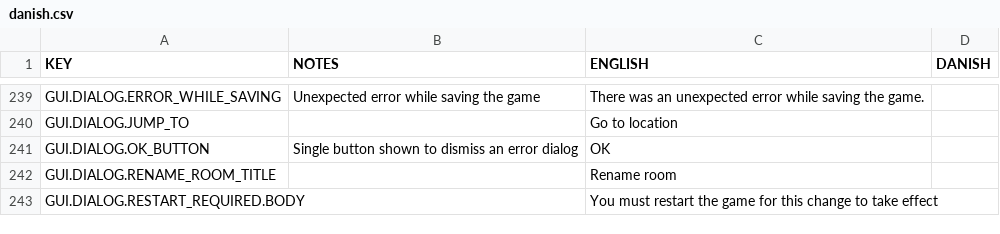
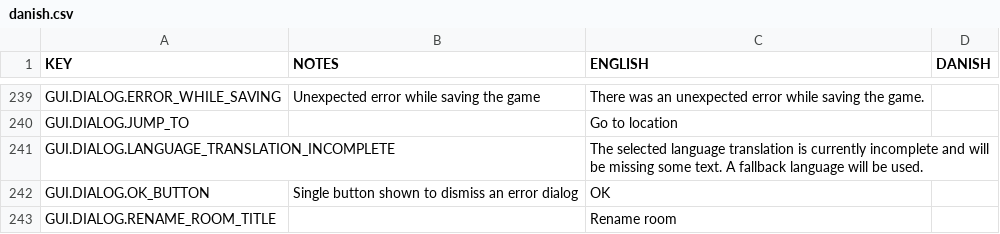
Before and after one commit to AndyDL24/King-under-the-Mountain-Community-Translations, a CSV file: translations/danish.csv, drawn as a sheet; only a part is shown, gaps mark what is left out; the shorter side is filled out with more unchanged rows.

```diff
--- a/translations/danish.csv
+++ b/translations/danish.csv
@@ -240,2 +240,3 @@ GUI.DIALOG.ERROR_WHILE_SAVING,Unexpected error while saving the game,There was a
 GUI.DIALOG.JUMP_TO,,Go to location,
+GUI.DIALOG.LANGUAGE_TRANSLATION_INCOMPLETE,,The selected language translation is currently incomplete and will be missing some text. A fallback language will be used.,
 GUI.DIALOG.OK_BUTTON,Single button shown to dismiss an error dialog,OK,
```
Also changed, not shown: translations/dutch.csv, translations/finnish.csv, 15 other files.
